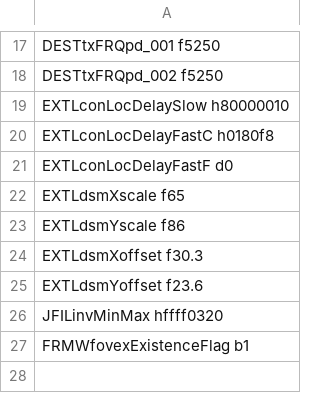
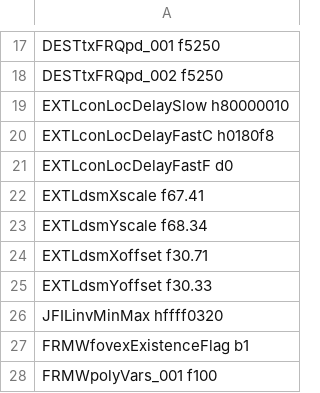
Before and after one commit to aangerma/algo_ivcam2, a CSV file: +Calibration/releaseConfigCalibVGA/calib.csv, drawn as a sheet; only a part is shown, gaps mark what is left out.

```diff
--- a/+Calibration/releaseConfigCalibVGA/calib.csv
+++ b/+Calibration/releaseConfigCalibVGA/calib.csv
@@ -21,7 +21,8 @@ EXTLconLocDelayFastC    h0180f8
 EXTLconLocDelayFastF    d0
-EXTLdsmXscale           f65
-EXTLdsmYscale           f86
-EXTLdsmXoffset          f30.3
-EXTLdsmYoffset          f23.6
+EXTLdsmXscale           f67.41
+EXTLdsmYscale           f68.34
+EXTLdsmXoffset          f30.71
+EXTLdsmYoffset          f30.33
 JFILinvMinMax           hffff0320
 FRMWfovexExistenceFlag  b1
+FRMWpolyVars_001        f100
```
Also changed, not shown: +Calibration/+presets/+defaultValues/longRangePreset.csv, +Calibration/+presets/+defaultValues/shortRangePreset.csv, 52 other files.
